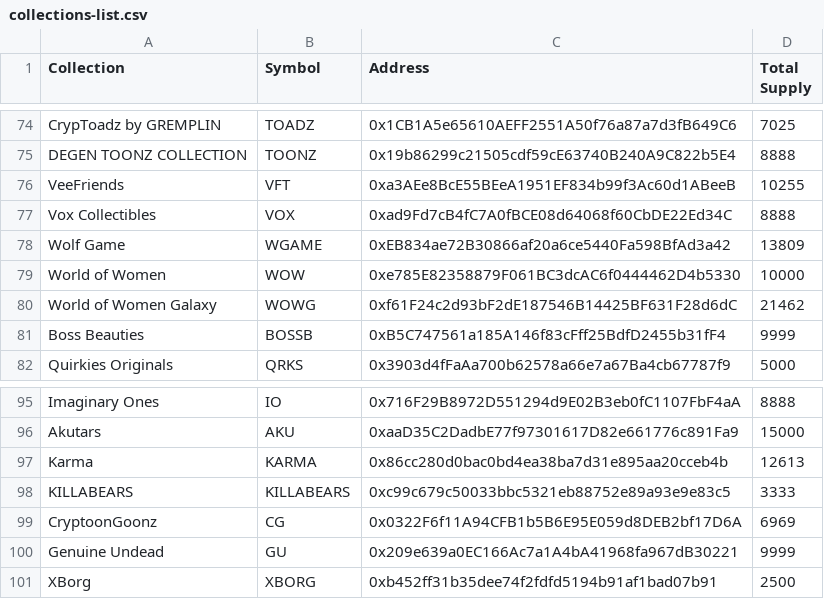
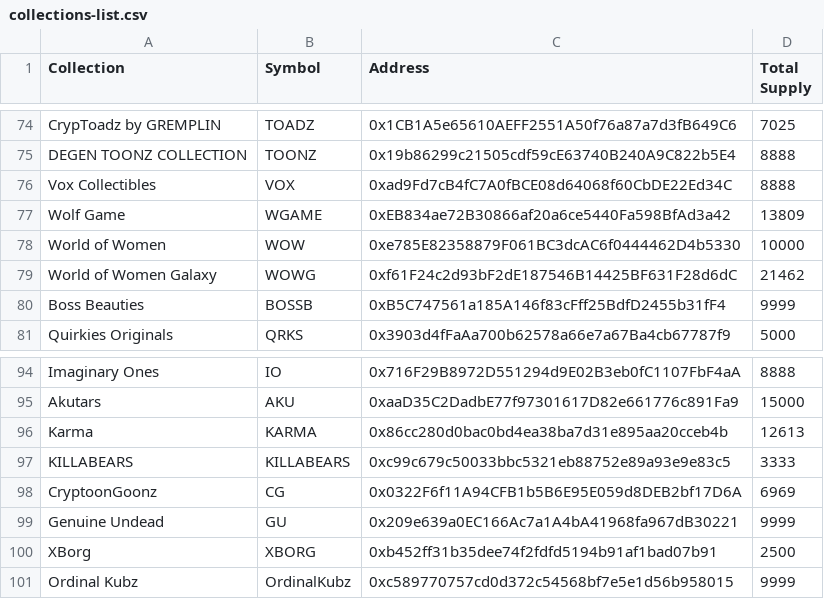
Before and after one commit to fasghq/ROAR-benchmark, a CSV file: collections-list.csv, drawn as a sheet; only a part is shown, gaps mark what is left out.

Commit message:
Update collections-list.csv
Change VFT collection with OrdinalKubz.

```diff
--- a/collections-list.csv
+++ b/collections-list.csv
@@ -75,3 +75,2 @@ CrypToadz by GREMPLIN,TOADZ,0x1CB1A5e65610AEFF2551A50f76a87a7d3fB649C6,7025
 DEGEN TOONZ COLLECTION,TOONZ,0x19b86299c21505cdf59cE63740B240A9C822b5E4,8888
-VeeFriends,VFT,0xa3AEe8BcE55BEeA1951EF834b99f3Ac60d1ABeeB,10255
 Vox Collectibles,VOX,0xad9Fd7cB4fC7A0fBCE08d64068f60CbDE22Ed34C,8888
@@ -101 +100,2 @@ Genuine Undead,GU,0x209e639a0EC166Ac7a1A4bA41968fa967dB30221,9999
 XBorg,XBORG,0xb452ff31b35dee74f2fdfd5194b91af1bad07b91,2500
+Ordinal Kubz,OrdinalKubz,0xc589770757cd0d372c54568bf7e5e1d56b958015,9999
```
